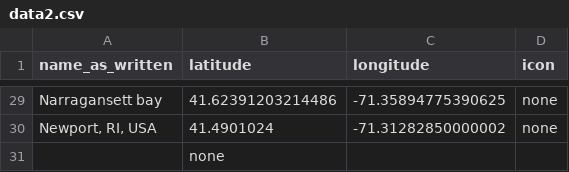
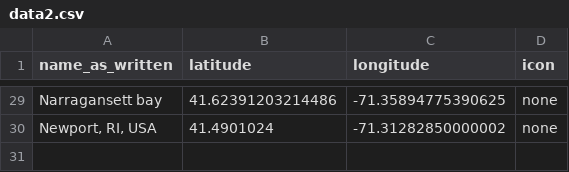
Before and after one commit to fiendish/history_map, a CSV file: data2.csv, drawn as a sheet; only a part is shown, gaps mark what is left out; the diff names each change by its address in the sheet, - before the commit and + after, or states it on an @@ line.

```diff
--- a/data2.csv
+++ b/data2.csv
-row 31:  | none
```
Also changed, not shown: data3.csv, data4.csv, 11 other files.
